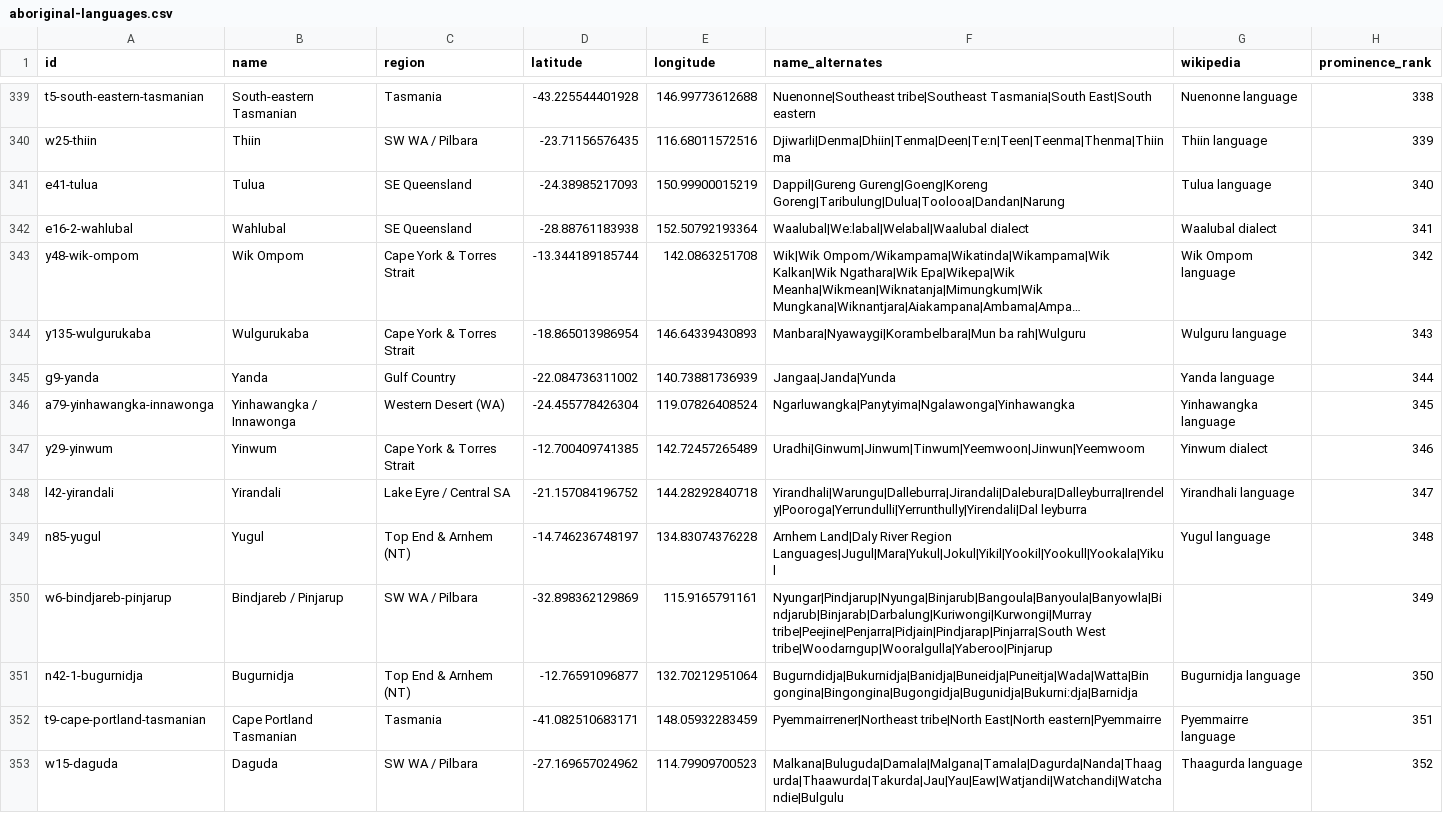
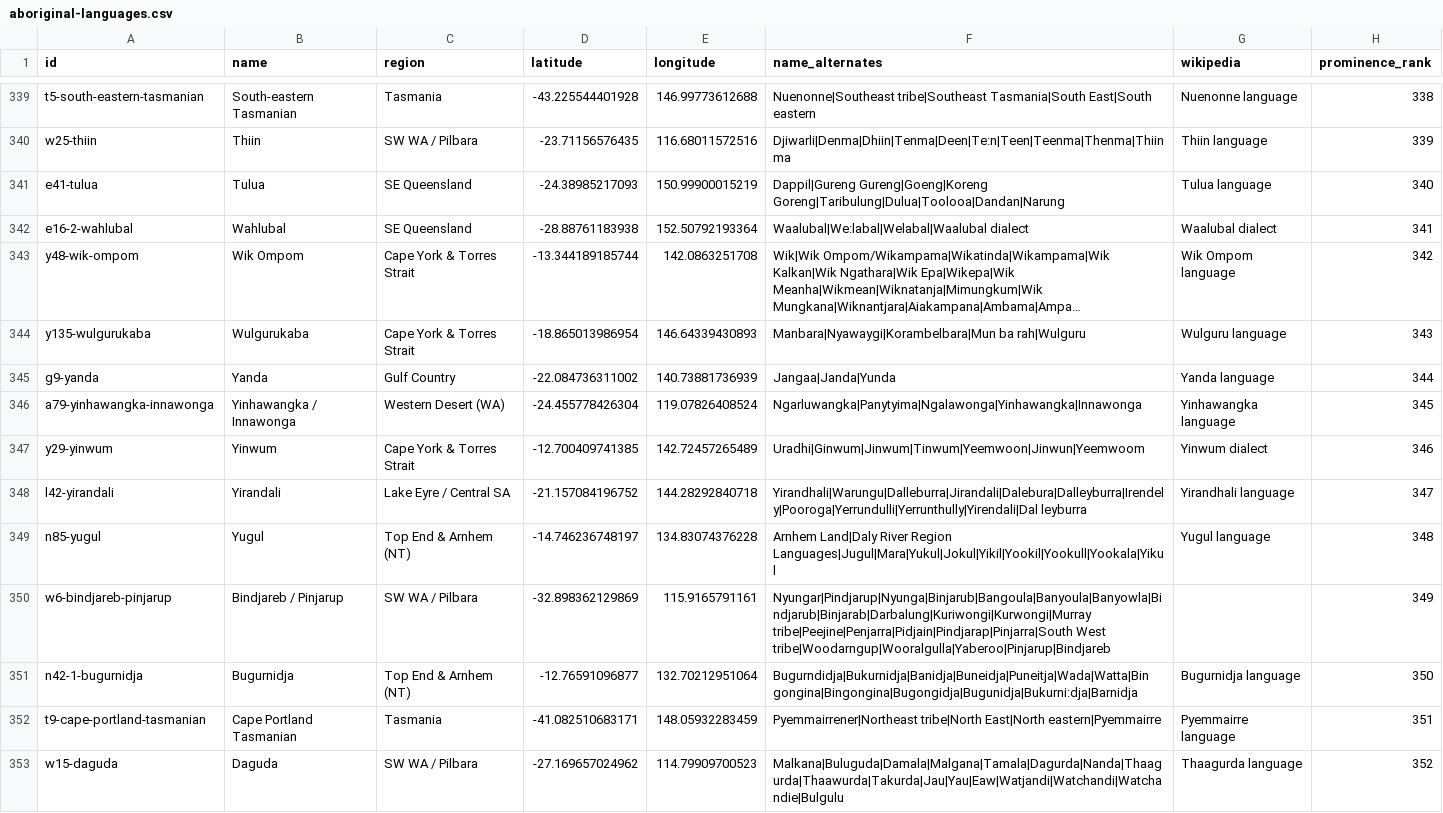
Before and after one commit to angussbj/quiz, a CSV file: public/data/languages/aboriginal-languages.csv, drawn as a sheet; only a part is shown, gaps mark what is left out; long unchanged cells end in …; the diff covers the shown part only.

```diff
--- a/public/data/languages/aboriginal-languages.csv
+++ b/public/data/languages/aboriginal-languages.csv
@@ -345,3 +345,3 @@ y135-wulgurukaba,Wulgurukaba,Cape York & Torres Strait,-18.865013986954,146.6433
 g9-yanda,Yanda,Gulf Country,-22.084736311002,140.73881736939,Jangaa|Janda|Yunda,Yanda language,344
-a79-yinhawangka-innawonga,Yinhawangka / Innawonga,Western Desert (WA),-24.455778426304,119.07826408524,Ngarluwangka|Panytyima|Ngalawonga|Yinhawangka,Yinhawangka language,345
+a79-yinhawangka-innawonga,Yinhawangka / Innawonga,Western Desert (WA),-24.455778426304,119.07826408524,Ngarluwangka|Panytyima|Ngalawonga|Yinhawangka|Innawonga,Yinhawangka language,345
 y29-yinwum,Yinwum,Cape York & Torres Strait,-12.700409741385,142.72457265489,Uradhi|Ginwum|Jinwum|Tinwum|Yeemwoon|Jinwun|Yeemwoom,Yinwum dialect,346
@@ -349,3 +349,3 @@ l42-yirandali,Yirandali,Lake Eyre / Central SA,-21.157084196752,144.28292840718,
 n85-yugul,Yugul,Top End & Arnhem (NT),-14.746236748197,134.83074376228,Arnhem Land|Daly River Region Languages|Jugul|Mara|Yukul|Jokul|Yikil|Yookil|Yookull|Yookala|Yikul,Yugul language,348
-w6-bindjareb-pinjarup,Bindjareb / Pinjarup,SW WA / Pilbara,-32.898362129869,115.9165791161,Nyungar|Pindjarup|Nyunga|Binjarub|Bangoula|Banyoula|Banyowla|Bindjarub|Binjarab|Darbalung|Kuriwongi|Kurwongi|Murray tribe|Peejine|Penjarra|Pidjain|Pindjarap|Pinjarra|South West tribe|Woodarngup|Wooralgulla|Yaberoo|Pinjarup,,349
+w6-bindjareb-pinjarup,Bindjareb / Pinjarup,SW WA / Pilbara,-32.898362129869,115.9165791161,Nyungar|Pindjarup|Nyunga|Binjarub|Bangoula|Banyoula|Banyowla|Bindjarub|Binjarab|Darbalung|Kuriwongi|Kurwongi|Murray tribe|Peejine|Penjarra|Pidjain|Pindjarap|Pinjarra|South West tribe|Woodarngup|Wooralgulla|Yaberoo|Pinjarup|Bindjareb,,349
 n42-1-bugurnidja,Bugurnidja,Top End & Arnhem (NT),-12.76591096877,132.70212951064,Bugurndidja|Bukurnidja|Banidja|Buneidja|Puneitja|Wada|Watta|Bin gongina|Bingongina|Bugongidja|Bugunidja|Bukurni:dja|Barnidja,Bugurnidja language,350
```
Also changed, not shown: 42 edited cells elsewhere in this file, 1 other file.
